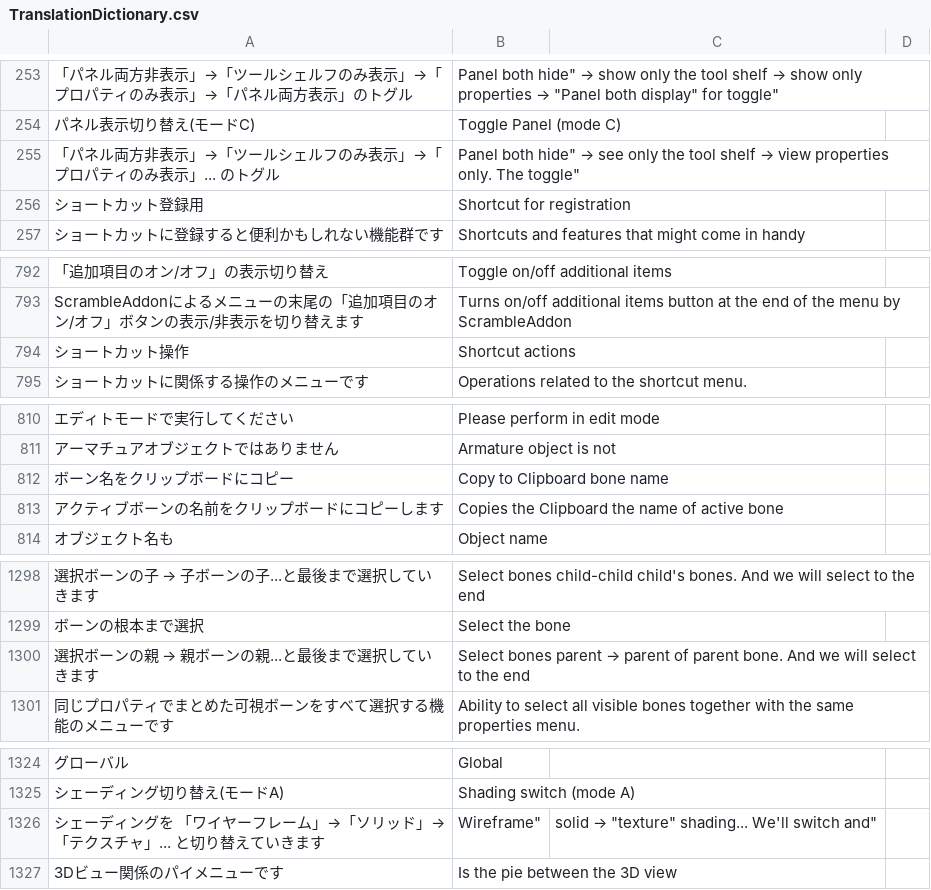
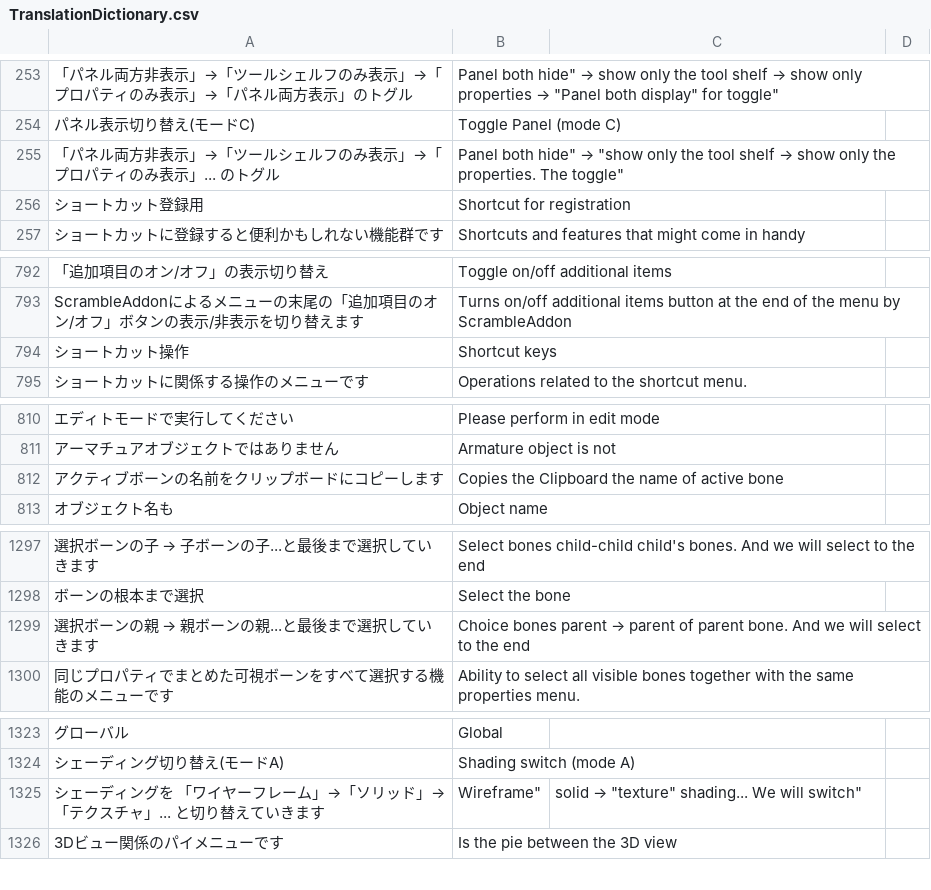
Before and after one commit to PyrokinesisStudio/Blender-Scramble-Addon, a CSV file: Scramble Addon/TranslationDictionary.csv, drawn as a sheet; only a part is shown, gaps mark what is left out; removed rows and columns are numbered as before the commit, all else as after; the diff names each change by its address in the sheet, - before the commit and + after, or states it on an @@ line.

```diff
--- a/Scramble Addon/TranslationDictionary.csv
+++ b/Scramble Addon/TranslationDictionary.csv
@@ B255: …hide" → see only the tool shelf → view properties only. The toggle" → …hide" → "show only the tool shelf → show only the properties. The toggle" @@
-B794: Shortcut actions
+B794: Shortcut keys
-row 812: ボーン名をクリップボードにコピー | Copy to Clipboard bone name
-B1299: Select bones parent…
+B1299: Choice bones parent…
@@ C1325: solid → "texture" shading... We'll switch and" → solid → "texture" shading... We will switch" @@
```
Also changed, not shown: 6 other files.
